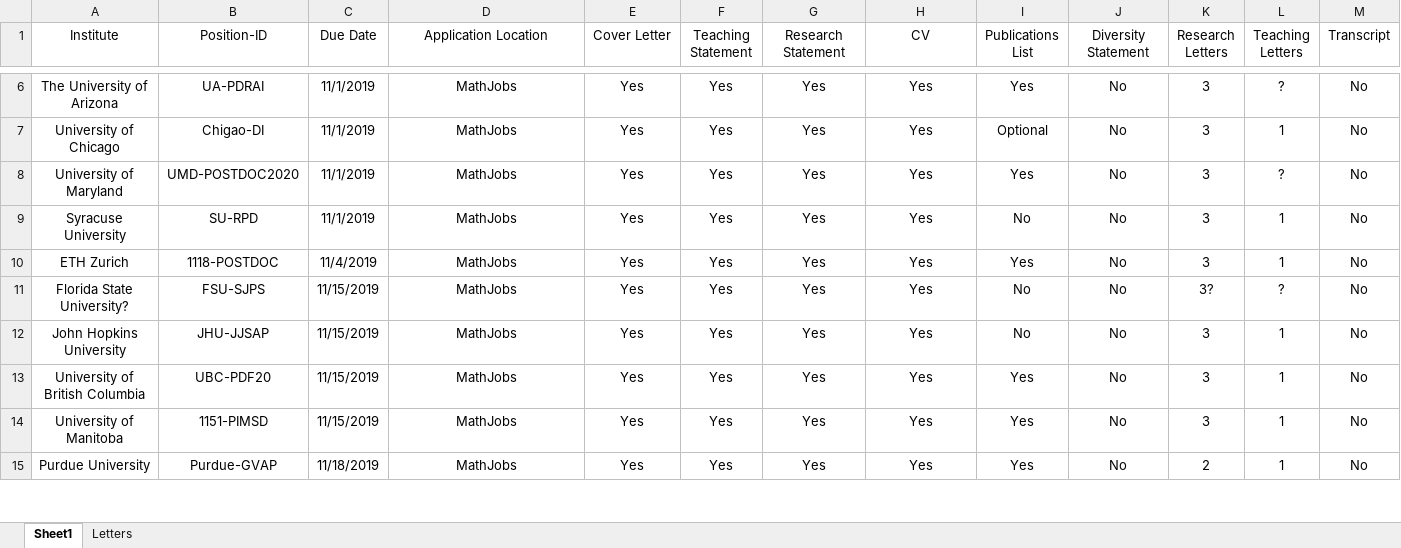
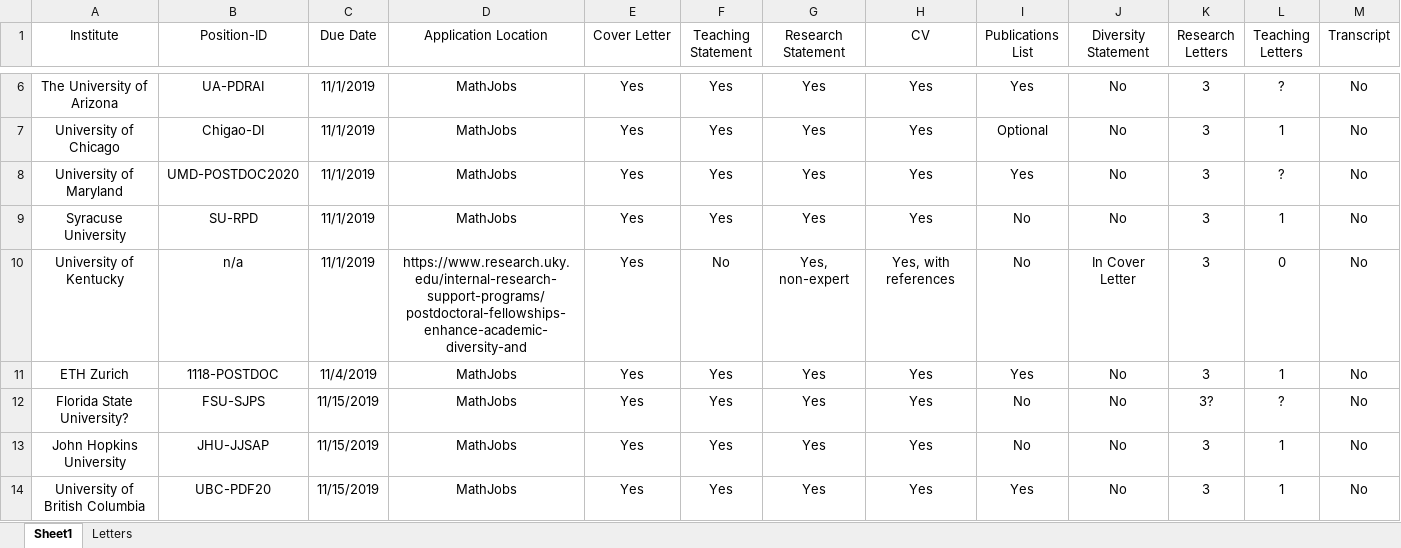
Before and after one commit to julietteBruce/Application-Materials, an Excel workbook: Postdocs19.xlsx, sheet Sheet1, drawn as a sheet; only a part is shown, gaps mark what is left out; the shorter side is filled out with more unchanged rows; values as stored, in another font and other column widths than the file's, no borders; rows hold the shown columns only; the diff names each change by its address in the sheet, - before the commit and + after, or states it on an @@ line.

Commit message:
Spreadsheet update

```diff
--- a/Postdocs19.xlsx (sheet Sheet1)
+++ b/Postdocs19.xlsx (sheet Sheet1)
+row 10: University of Kentucky | n/a | 11/1/2019 | https://www.research.uky.edu/internal-research-support-programs/postdoctoral-fellowships-enhance-academic-diversity-and | Yes | No | Yes, non-expert | Yes, with references | No | In Cover Letter | 3 | 0 | No
```
